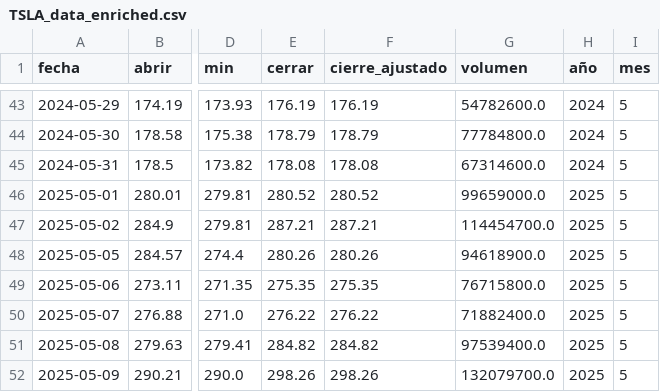
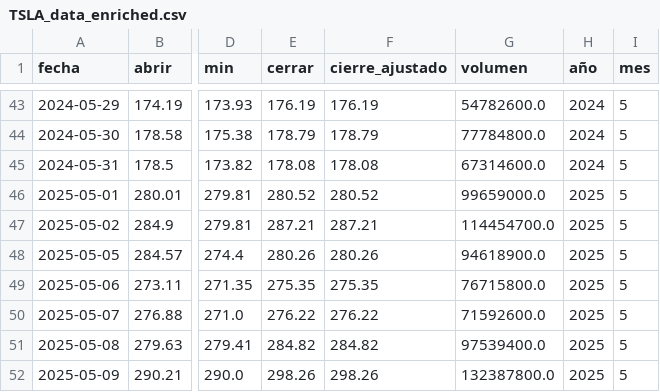
Before and after one commit to DavsRC/Proyecto_integrado_v_2025, a CSV file: src/proyecto_integrado_V/static/data/TSLA_data_enriched.csv, drawn as a sheet; only a part is shown, gaps mark what is left out; the diff names each change by its address in the sheet, - before the commit and + after, or states it on an @@ line.

Commit message:
Actualización automática de datos TSLA + modelo

```diff
--- a/src/proyecto_integrado_V/static/data/TSLA_data_enriched.csv
+++ b/src/proyecto_integrado_V/static/data/TSLA_data_enriched.csv
-G50 (volumen): 71882400.0
+G50 (volumen): 71592600.0
-G52 (volumen): 132079700.0
+G52 (volumen): 132387800.0
```
Also changed, not shown: 1 other file.
